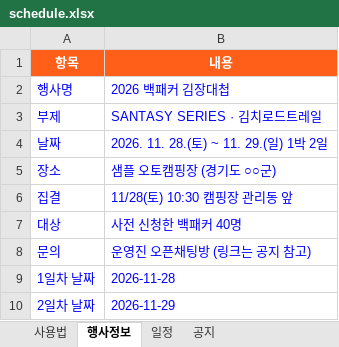
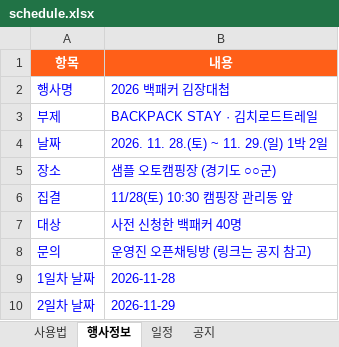
Before and after one commit to backpackstay/kimchi, an Excel workbook: schedule.xlsx, sheet 행사정보, drawn as a sheet; values as stored, in another font and other column widths than the file's, no borders; the diff names each change by its address in the sheet, - before the commit and + after, or states it on an @@ line.

```diff
--- a/schedule.xlsx (sheet 행사정보)
+++ b/schedule.xlsx (sheet 행사정보)
-B3 (내용): SANTASY SERIES · 김치로드트레일
+B3 (내용): BACKPACK STAY · 김치로드트레일
```
Also changed, not shown: 3 other files.
